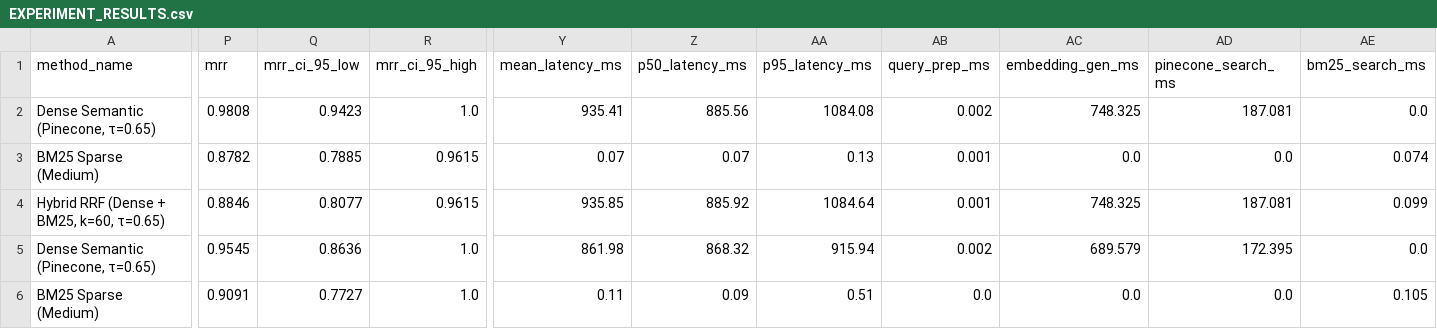
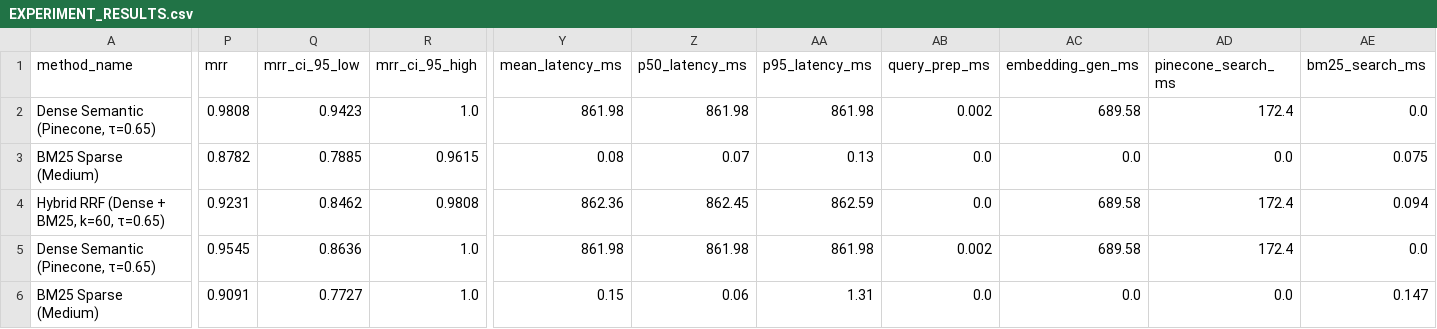
Before and after one commit to Tarunsingh465/RAG-Pro-2.0, a CSV file: EXPERIMENT_RESULTS.csv, drawn as a sheet; only a part is shown, gaps mark what is left out; the diff covers the shown part only; the diff names each change by its address in the sheet, - before the commit and + after, or states it on an @@ line.

```diff
--- a/EXPERIMENT_RESULTS.csv
+++ b/EXPERIMENT_RESULTS.csv
-Y2 (mean_latency_ms): 935.41
+Y2 (mean_latency_ms): 861.98
-Z2 (p50_latency_ms): 885.56
+Z2 (p50_latency_ms): 861.98
-AA2 (p95_latency_ms): 1084.08
+AA2 (p95_latency_ms): 861.98
-AC2 (embedding_gen_ms): 748.325
+AC2 (embedding_gen_ms): 689.58
-AD2 (pinecone_search_ms): 187.081
+AD2 (pinecone_search_ms): 172.4
-Y3 (mean_latency_ms): 0.07
+Y3 (mean_latency_ms): 0.08
-AB3:AB4 (query_prep_ms): 0.001
+AB3:AB4 (query_prep_ms): 0.0
-AE3 (bm25_search_ms): 0.074
+AE3 (bm25_search_ms): 0.075
-P4 (mrr): 0.8846
+P4 (mrr): 0.9231
-Q4 (mrr_ci_95_low): 0.8077
+Q4 (mrr_ci_95_low): 0.8462
-R4 (mrr_ci_95_high): 0.9615
+R4 (mrr_ci_95_high): 0.9808
-Y4 (mean_latency_ms): 935.85
+Y4 (mean_latency_ms): 862.36
-Z4 (p50_latency_ms): 885.92
+Z4 (p50_latency_ms): 862.45
-AA4 (p95_latency_ms): 1084.64
+AA4 (p95_latency_ms): 862.59
-AC4 (embedding_gen_ms): 748.325
+AC4 (embedding_gen_ms): 689.58
-AD4 (pinecone_search_ms): 187.081
+AD4 (pinecone_search_ms): 172.4
-AE4 (bm25_search_ms): 0.099
+AE4 (bm25_search_ms): 0.094
-Z5 (p50_latency_ms): 868.32
+Z5 (p50_latency_ms): 861.98
-AA5 (p95_latency_ms): 915.94
+AA5 (p95_latency_ms): 861.98
-AC5 (embedding_gen_ms): 689.579
+AC5 (embedding_gen_ms): 689.58
-AD5 (pinecone_search_ms): 172.395
+AD5 (pinecone_search_ms): 172.4
-Y6 (mean_latency_ms): 0.11
+Y6 (mean_latency_ms): 0.15
-Z6 (p50_latency_ms): 0.09
+Z6 (p50_latency_ms): 0.06
-AA6 (p95_latency_ms): 0.51
+AA6 (p95_latency_ms): 1.31
-AE6 (bm25_search_ms): 0.105
+AE6 (bm25_search_ms): 0.147
```
Also changed, not shown: 26 edited cells elsewhere in this file, evaluation/results/EXPERIMENT_RESULTS.csv, 17 other files.
